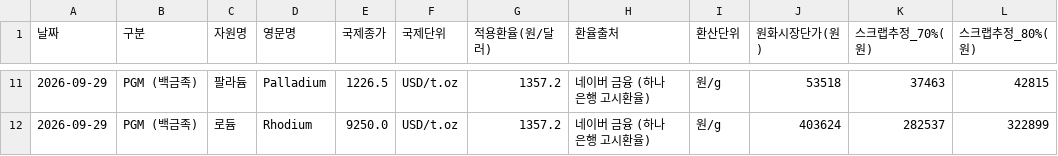
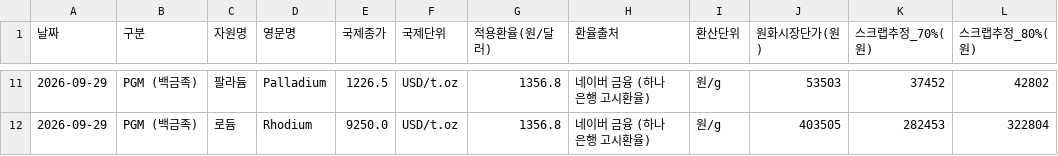
Before and after one commit to chicstory/metals, a CSV file: resources/2026-09-29/9대자원_환산시세_2026-09-29.csv, drawn as a sheet; only a part is shown, gaps mark what is left out; the diff covers the shown part only.

```diff
--- a/resources/2026-09-29/9대자원_환산시세_2026-09-29.csv
+++ b/resources/2026-09-29/9대자원_환산시세_2026-09-29.csv
@@ -11,2 +11,2 @@
-2026-09-29,PGM (백금족),팔라듐,Palladium,1226.5,USD/t.oz,1357.2,네이버 금융 (하나은행 고시환율),원/g,53518,37463,42815
-2026-09-29,PGM (백금족),로듐,Rhodium,9250.0,USD/t.oz,1357.2,네이버 금융 (하나은행 고시환율),원/g,403624,282537,322899
+2026-09-29,PGM (백금족),팔라듐,Palladium,1226.5,USD/t.oz,1356.8,네이버 금융 (하나은행 고시환율),원/g,53503,37452,42802
+2026-09-29,PGM (백금족),로듐,Rhodium,9250.0,USD/t.oz,1356.8,네이버 금융 (하나은행 고시환율),원/g,403505,282453,322804
```
Also changed, not shown: 40 edited cells elsewhere in this file, resources/2026-09-29/11대자원_환산시세_2026-09-29.csv, 15 other files.
